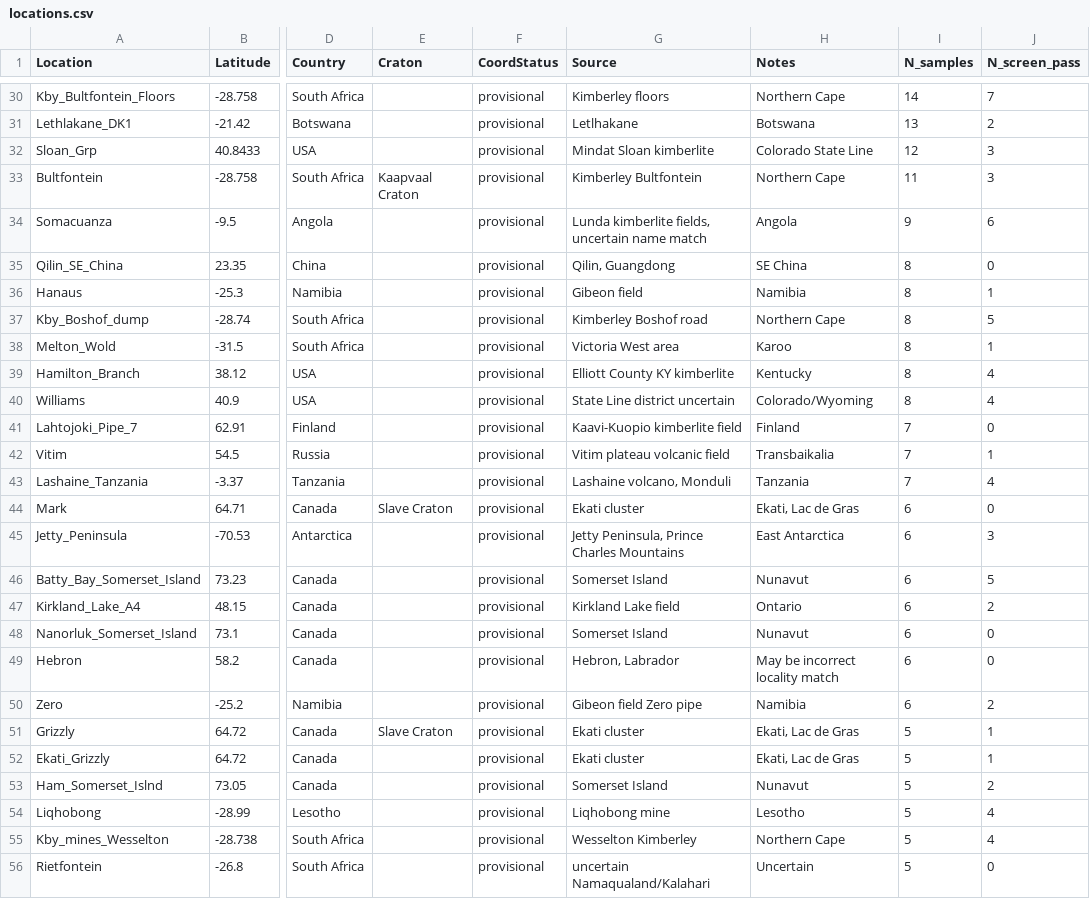
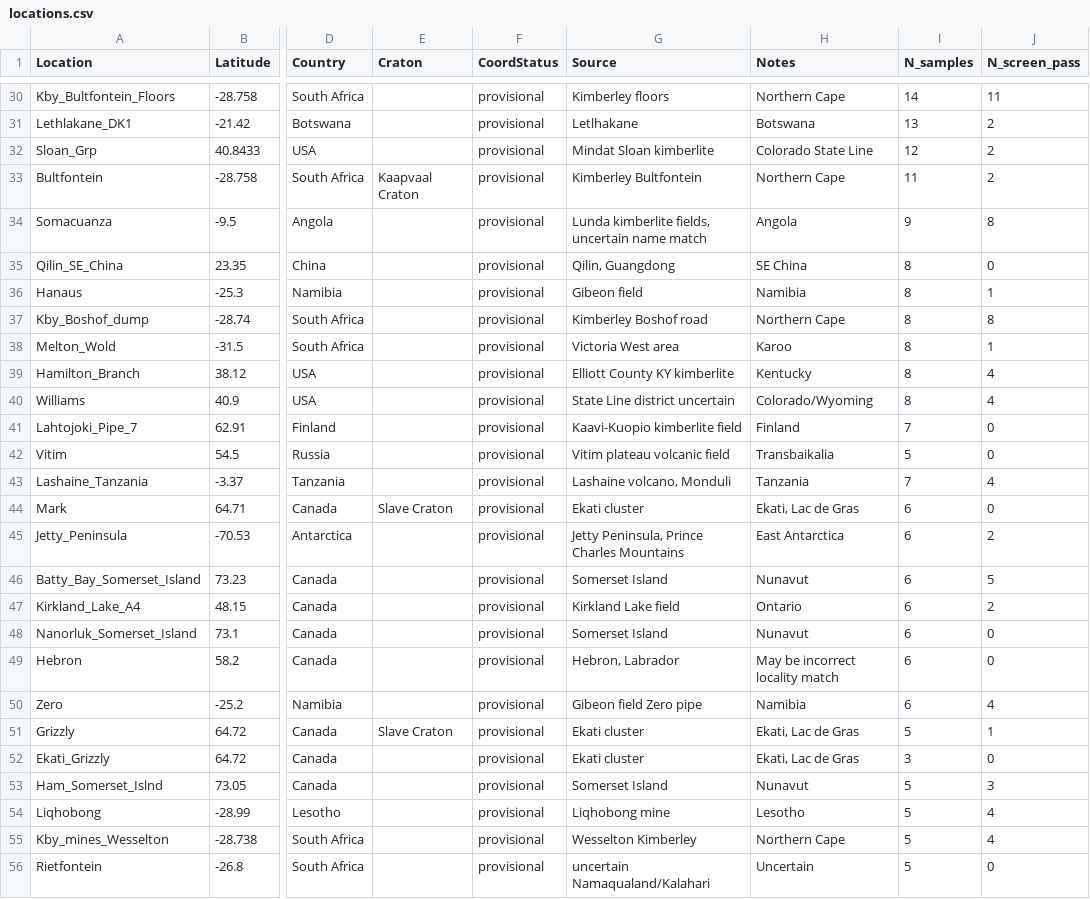
Before and after one commit to Hygrohodos/Peridotite_p-T-fO2, a CSV file: data/locations.csv, drawn as a sheet; only a part is shown, gaps mark what is left out; the diff covers the shown part only; the diff names each change by its address in the sheet, - before the commit and + after, or states it on an @@ line.

```diff
--- a/data/locations.csv
+++ b/data/locations.csv
-J30 (N_screen_pass): 7
+J30 (N_screen_pass): 11
-J32:J33 (N_screen_pass): 3
+J32:J33 (N_screen_pass): 2
-J34 (N_screen_pass): 6
+J34 (N_screen_pass): 8
-J37 (N_screen_pass): 5
+J37 (N_screen_pass): 8
-I42 (N_samples): 7
+I42 (N_samples): 5
-J42 (N_screen_pass): 1
+J42 (N_screen_pass): 0
-J45 (N_screen_pass): 3
+J45 (N_screen_pass): 2
-J50 (N_screen_pass): 2
+J50 (N_screen_pass): 4
-I52 (N_samples): 5
+I52 (N_samples): 3
-J52 (N_screen_pass): 1
+J52 (N_screen_pass): 0
-J53 (N_screen_pass): 2
+J53 (N_screen_pass): 3
```
Also changed, not shown: 38 edited cells elsewhere in this file, data/derived/fO2_residuals.csv, data/derived/p-T-fO2.csv, 11 other files.
